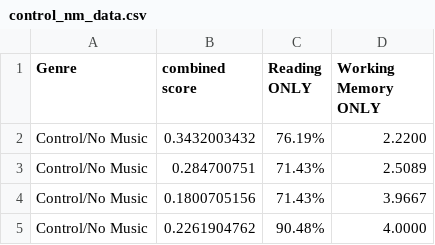
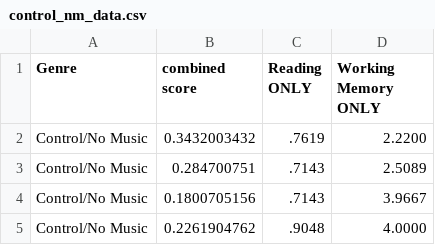
Before and after one commit to kalyani65/music_analysis, a CSV file: control_nm_data.csv, drawn as a sheet.

```diff
--- a/control_nm_data.csv
+++ b/control_nm_data.csv
@@ -1,5 +1,5 @@
 Genre,combined score,Reading ONLY,Working Memory ONLY
-Control/No Music,0.3432003432,76.19%,2.2200
-Control/No Music,0.284700751,71.43%,2.5089
-Control/No Music,0.1800705156,71.43%,3.9667
-Control/No Music,0.2261904762,90.48%,4.0000
+Control/No Music,0.3432003432,.7619,2.2200
+Control/No Music,0.284700751,.7143,2.5089
+Control/No Music,0.1800705156,.7143,3.9667
+Control/No Music,0.2261904762,.9048,4.0000
```
Also changed, not shown: all_data.csv, ic_data.csv, 7 other files.
